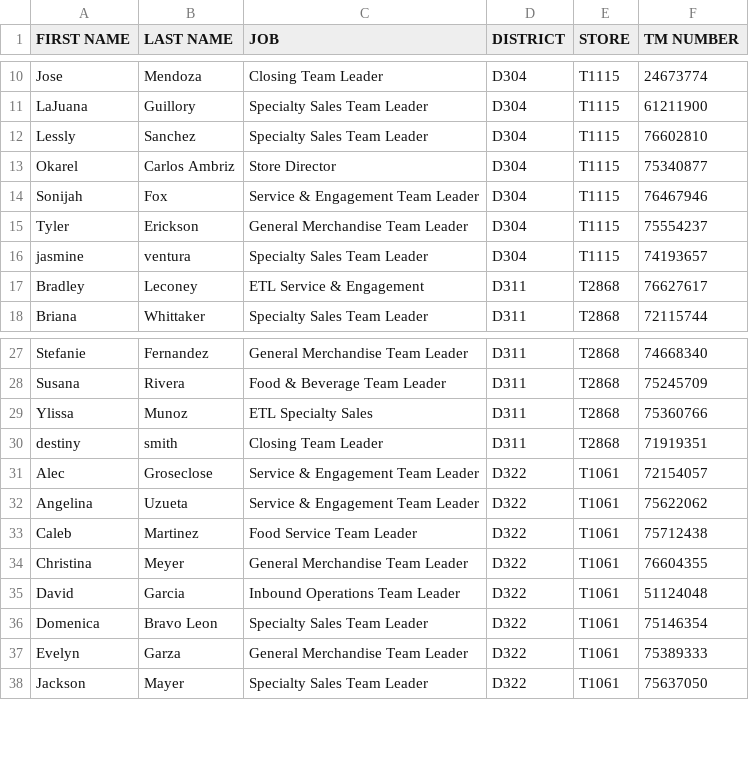
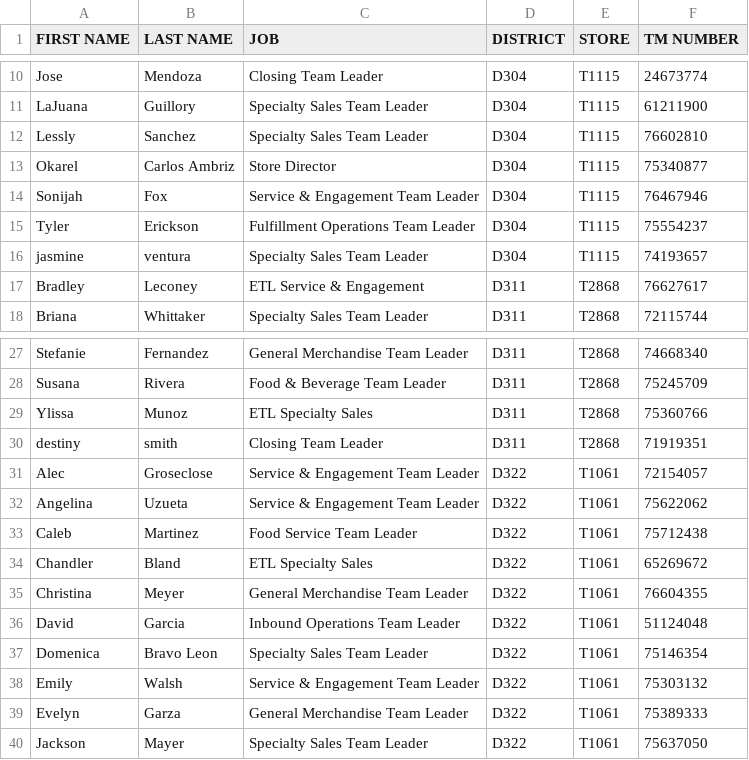
Before and after one commit to Alecay/break-schedules-builder, a CSV file: csvData/leaderData.csv, drawn as a sheet; only a part is shown, gaps mark what is left out; the diff covers the shown part only.

```diff
--- a/csvData/leaderData.csv
+++ b/csvData/leaderData.csv
@@ -14,3 +14,3 @@ Okarel,Carlos Ambriz,Store Director,D304,T1115,75340877
 Sonijah,Fox,Service & Engagement Team Leader,D304,T1115,76467946
-Tyler,Erickson,General Merchandise Team Leader,D304,T1115,75554237
+Tyler,Erickson,Fulfillment Operations Team Leader,D304,T1115,75554237
 jasmine,ventura,Specialty Sales Team Leader,D304,T1115,74193657
@@ -33,2 +33,3 @@ Angelina,Uzueta,Service & Engagement Team Leader,D322,T1061,75622062
 Caleb,Martinez,Food Service Team Leader,D322,T1061,75712438
+Chandler,Bland,ETL Specialty Sales,D322,T1061,65269672
 Christina,Meyer,General Merchandise Team Leader,D322,T1061,76604355
@@ -36,2 +37,3 @@ David,Garcia,Inbound Operations Team Leader,D322,T1061,51124048
 Domenica,Bravo Leon,Specialty Sales Team Leader,D322,T1061,75146354
+Emily,Walsh,Service & Engagement Team Leader,D322,T1061,75303132
 Evelyn,Garza,General Merchandise Team Leader,D322,T1061,75389333
```
Also changed, not shown: 4 added rows, 4 removed rows and 2 edited cells elsewhere in this file, csvData/trainingData.csv, 1 other file.
